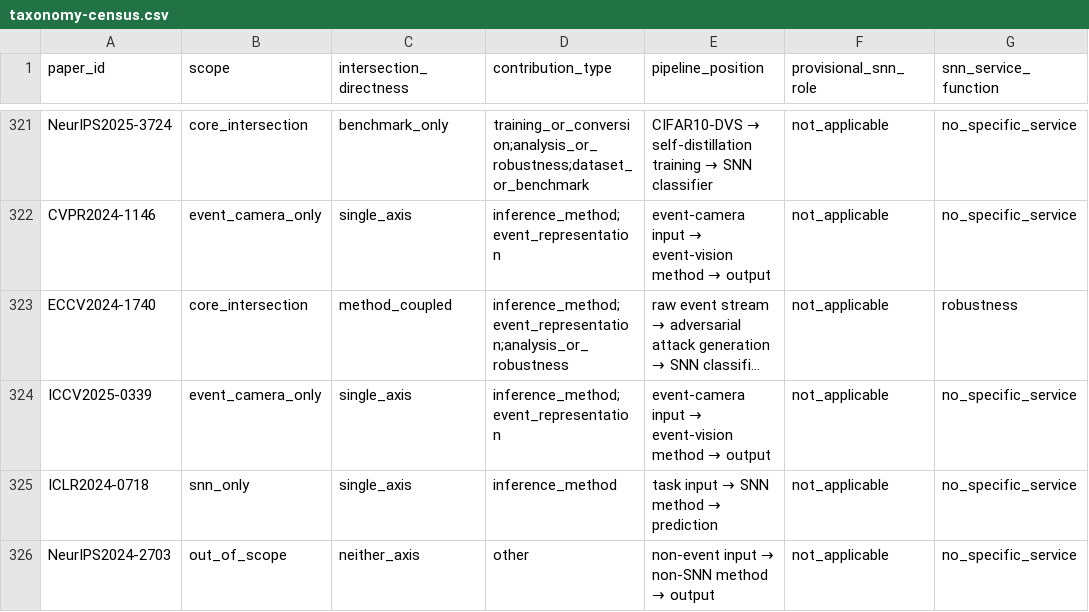
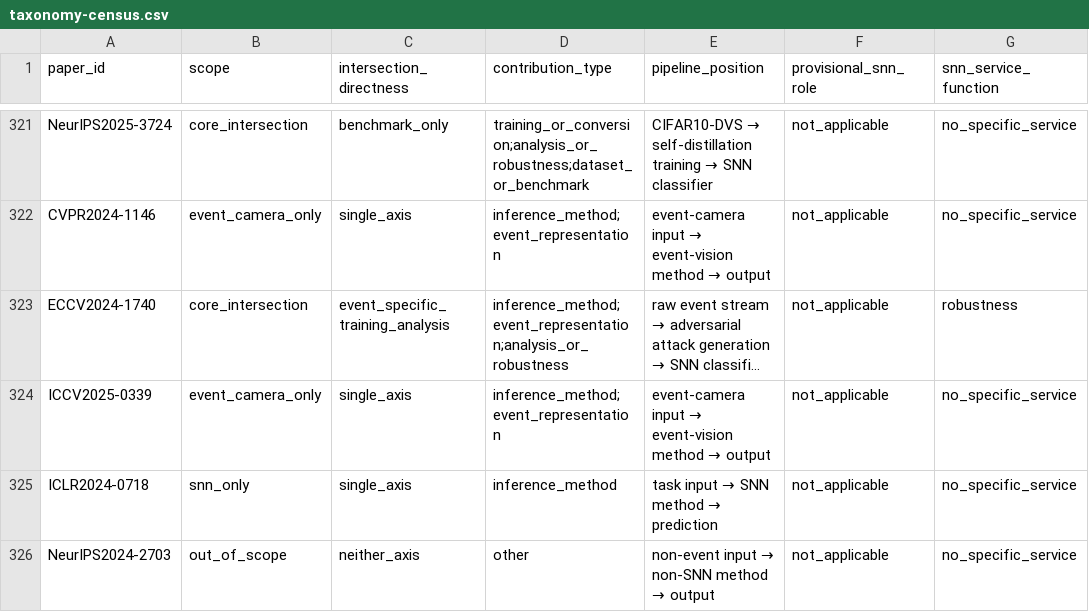
Before and after one commit to QuanHaHQuan/snn-event-camera-review, a CSV file: 00-index/taxonomy-census.csv, drawn as a sheet; only a part is shown, gaps mark what is left out; long unchanged cells end in …; the diff covers the shown part only; the diff names each change by its address in the sheet, - before the commit and + after, or states it on an @@ line.

```diff
--- a/00-index/taxonomy-census.csv
+++ b/00-index/taxonomy-census.csv
-C323 (intersection_directness): method_coupled
+C323 (intersection_directness): event_specific_training_analysis
```
Also changed, not shown: 37 edited cells elsewhere in this file.
